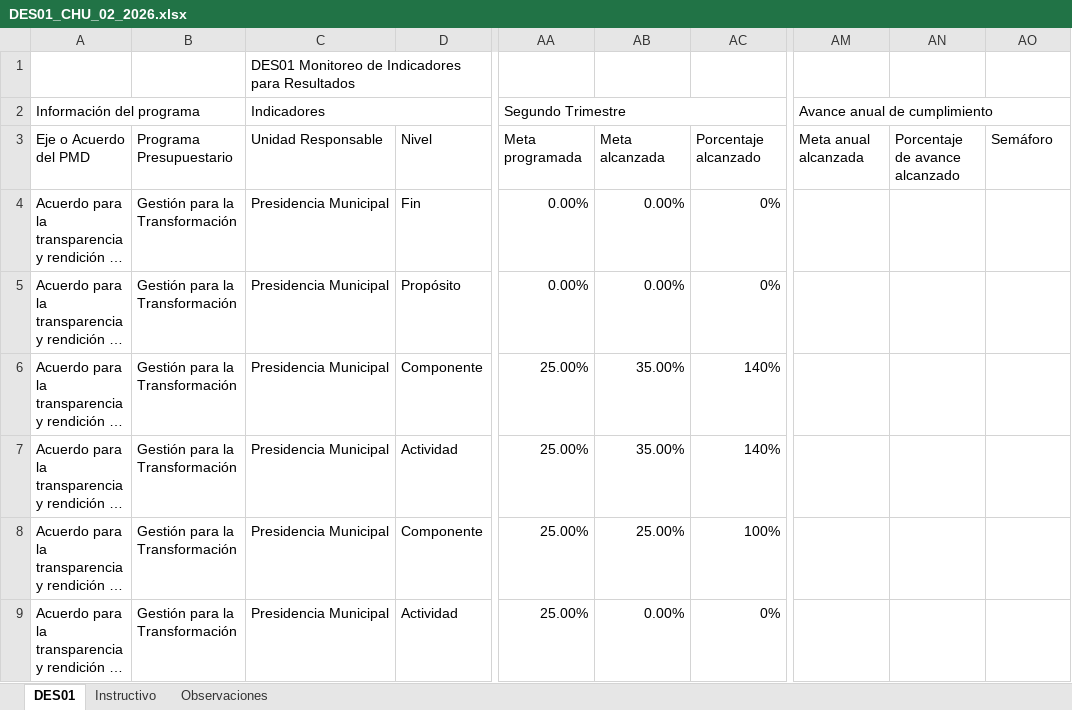
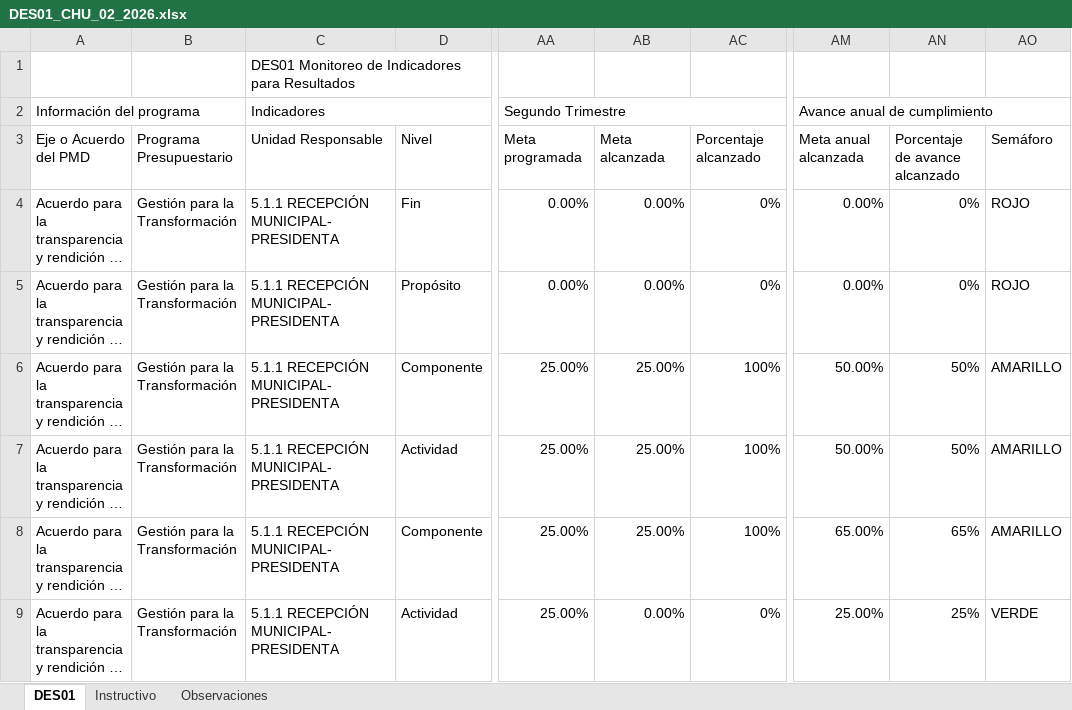
Before and after one commit to JavierTrejo21/DashMunicipio, an Excel workbook: DES01_CHU_02_2026.xlsx, sheet DES01, drawn as a sheet; only a part is shown, gaps mark what is left out; long unchanged cells end in …; values as stored, in another font and other column widths than the file's, no cell formats; charts and pictures and conditional formats not drawn; the diff covers the shown part only; the diff names each change by its address in the sheet, - before the commit and + after, or states it on an @@ line.

```diff
--- a/DES01_CHU_02_2026.xlsx (sheet DES01)
+++ b/DES01_CHU_02_2026.xlsx (sheet DES01)
-C4:C9: Presidencia Municipal
+C4:C9: 5.1.1 RECEPCIÓN MUNICIPAL-PRESIDENTA
-AM4:AM5: (empty)
+AM4:AM5: 0.00%
-AN4:AN5: (empty)
+AN4:AN5: 0%
-AO4:AO5: (empty)
+AO4:AO5: ROJO
-AB6:AB7: 35.00%
+AB6:AB7: 25.00%
-AC6:AC7: 140%
+AC6:AC7: 100%
-AM6:AM7: (empty)
+AM6:AM7: 50.00%
-AN6:AN7: (empty)
+AN6:AN7: 50%
-AO6:AO8: (empty)
+AO6:AO8: AMARILLO
-AM8: (empty)
+AM8: 65.00%
-AN8: (empty)
+AN8: 65%
-AM9: (empty)
+AM9: 25.00%
-AN9: (empty)
+AN9: 25%
-AO9: (empty)
+AO9: VERDE
```
Also changed, not shown: 201 edited cells elsewhere in this sheet, cell formats, charts or pictures, 36 other files.
